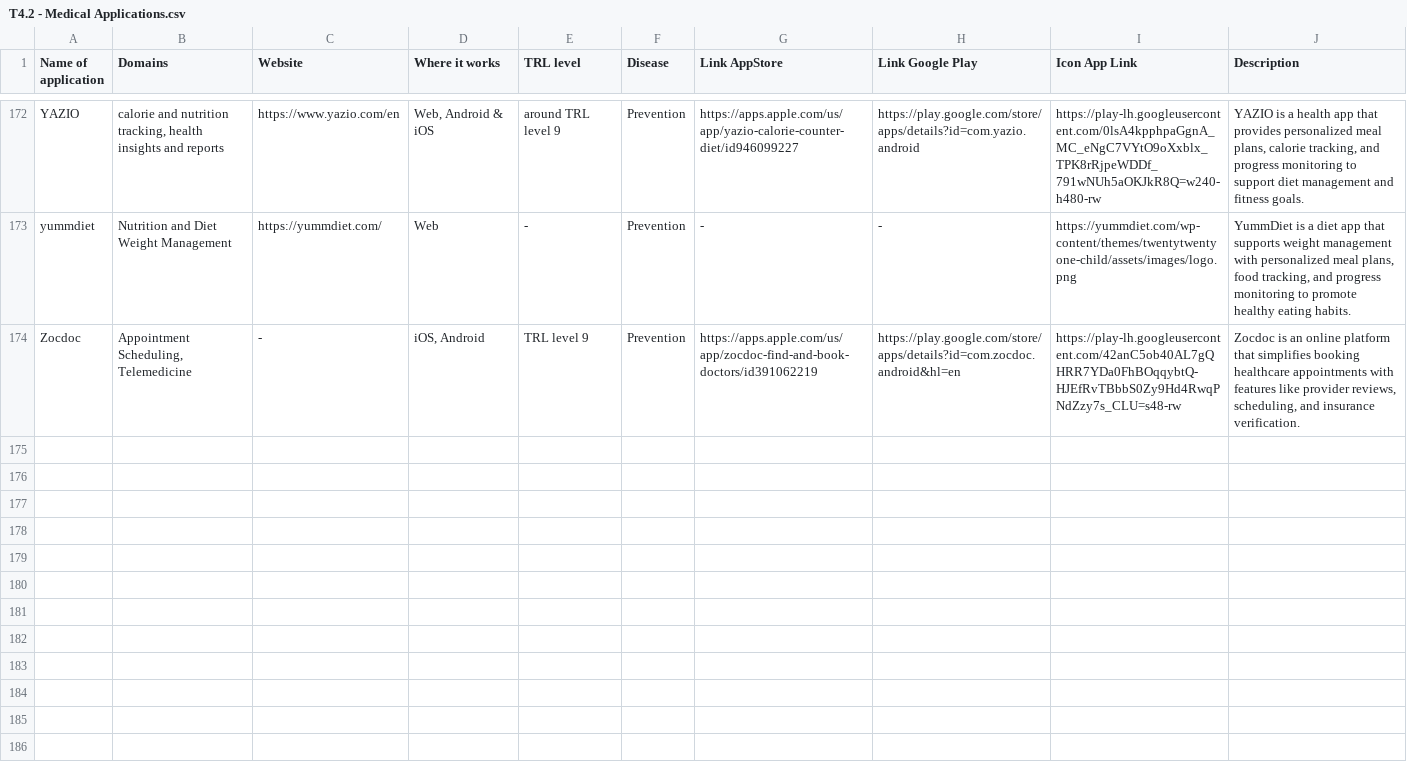
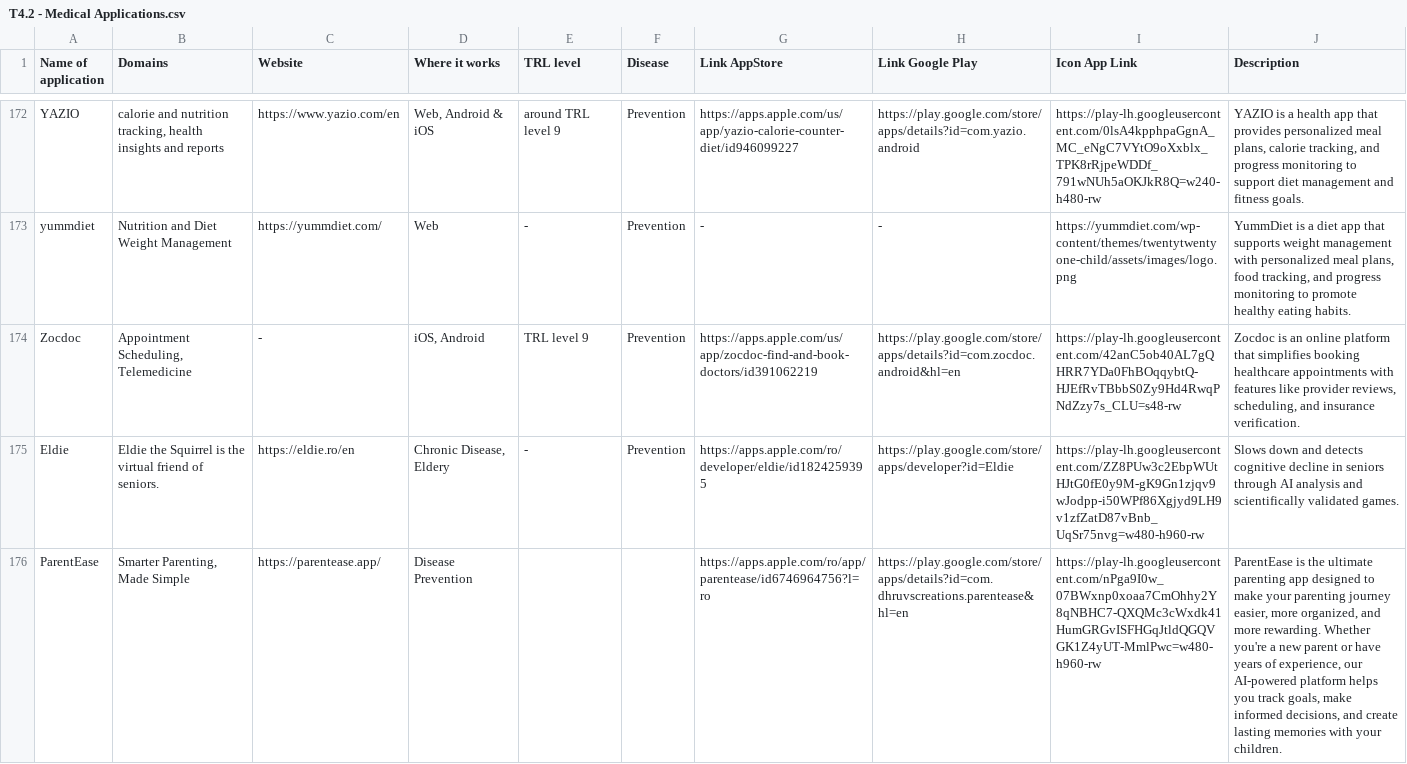
Before and after one commit to andreidincaBeia/T4.2-Medical-Applications, a CSV file: T4.2 - Medical Applications.csv, drawn as a sheet; only a part is shown, gaps mark what is left out; the diff names each change by its address in the sheet, - before the commit and + after, or states it on an @@ line.

Commit message:
Add new applications Eldie and ParentEase to the CSV file

```diff
--- a/T4.2 - Medical Applications.csv
+++ b/T4.2 - Medical Applications.csv
+row 175: Eldie | Eldie the Squirrel is the virtual friend of seniors. | https://eldie.ro/en | Chronic Disease, Eldery | - | Prevention | https://apps.apple.com/ro/developer/eldie/id1824259395 | https://play.google.com/store/apps/developer?id=Eldie | https://play-lh.googleusercontent.com/ZZ8PUw3c2EbpWUtHJtG0fE0y9M-gK9Gn1zjqv9wJodpp-i50WPf86Xgjyd9LH9v1zfZatD87vBnb_UqSr75nvg=w480-h960-rw | Slows down and detects cognitive decline in seniors through AI analysis and scientifically validated games.
+row 176: ParentEase | Smarter Parenting, Made Simple | https://parentease.app/ | Disease Prevention |  |  | https://apps.apple.com/ro/app/parentease/id6746964756?l=ro | https://play.google.com/store/apps/details?id=com.dhruvscreations.parentease&hl=en | https://play-lh.googleusercontent.com/nPga9I0w_07BWxnp0xoaa7CmOhhy2Y8qNBHC7-QXQMc3cWxdk41HumGRGvISFHGqJtldQGQVGK1Z4yUT-MmlPwc=w480-h960-rw | ParentEase is the ultimate parenting app designed to make your parenting journey easier, more organized, and more rewarding. Whether you're a new parent or have years of experience, our AI-powered platform helps you track goals, make informed decisions, and create lasting memories with your children.
```
